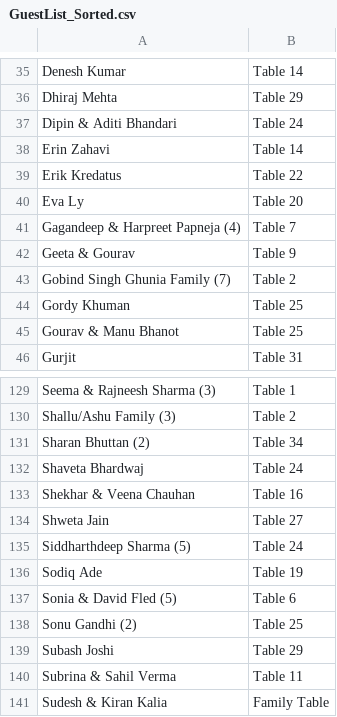
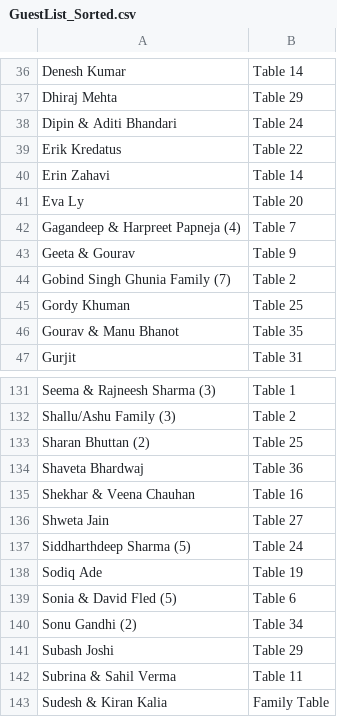
Before and after one commit to Arjun-Sharma1/weddingList, a CSV file: GuestList_Sorted.csv, drawn as a sheet; only a part is shown, gaps mark what is left out; the diff covers the shown part only.

```diff
--- a/GuestList_Sorted.csv
+++ b/GuestList_Sorted.csv
@@ -37,4 +38,4 @@ Dhiraj Mehta,Table 29
 Dipin & Aditi Bhandari,Table 24
+Erik Kredatus,Table 22
 Erin Zahavi,Table 14
-Erik Kredatus,Table 22
 Eva Ly,Table 20
@@ -44,3 +45,3 @@ Gobind Singh Ghunia Family (7),Table 2
 Gordy Khuman,Table 25
-Gourav & Manu Bhanot,Table 25
+Gourav & Manu Bhanot,Table 35
 Gurjit,Table 31
@@ -130,4 +132,4 @@ Seema & Rajneesh Sharma (3),Table 1
 Shallu/Ashu Family (3),Table 2
-Sharan Bhuttan (2),Table 34
-Shaveta Bhardwaj,Table 24
+Sharan Bhuttan (2),Table 25
+Shaveta Bhardwaj,Table 36
 Shekhar & Veena Chauhan,Table 16
@@ -137,3 +139,3 @@ Sodiq Ade,Table 19
 Sonia & David Fled (5),Table 6
-Sonu Gandhi (2),Table 25
+Sonu Gandhi (2),Table 34
 Subash Joshi,Table 29
```
Also changed, not shown: 6 added rows, 3 removed rows, 4 moved rows and 3 edited cells elsewhere in this file, GuestList.csv, 1 other file.
